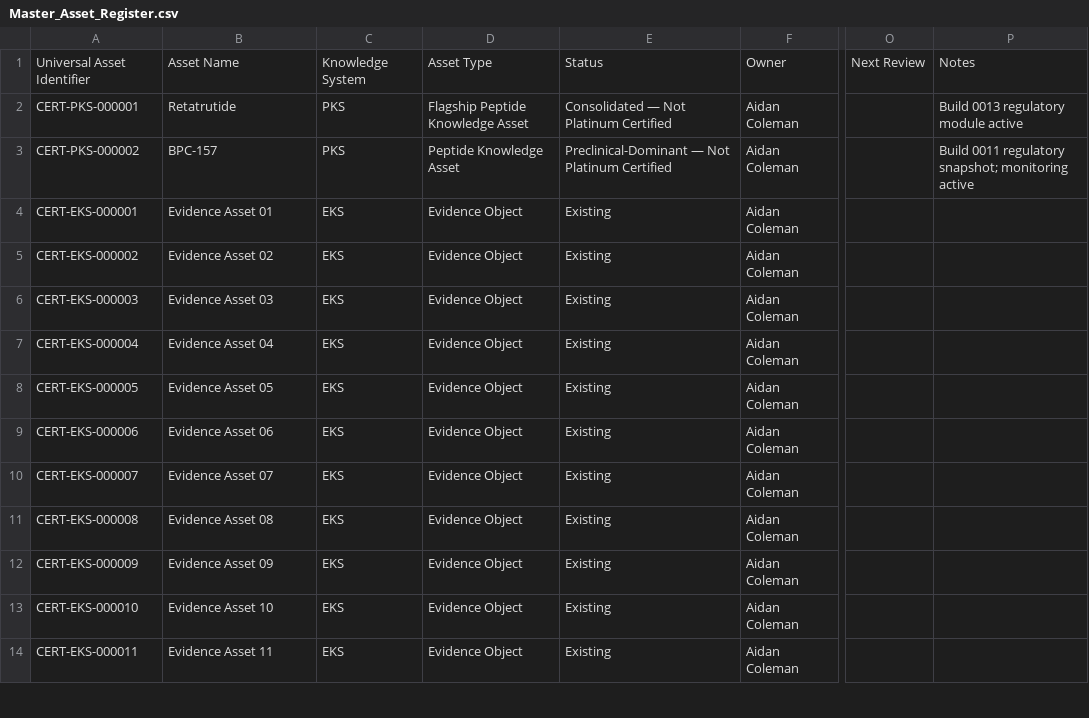
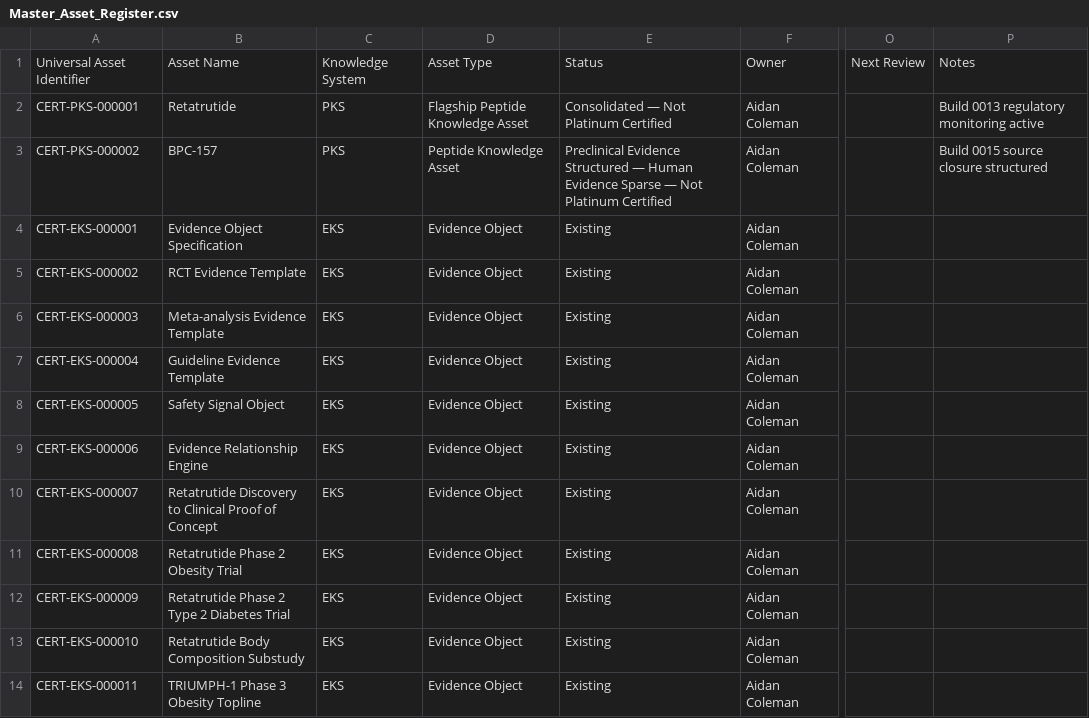
Before and after one commit to ajc1786/certiaura-knowledge-engine, a CSV file: Documentation/Master_Asset_Register.csv, drawn as a sheet; only a part is shown, gaps mark what is left out; the diff covers the shown part only; the diff names each change by its address in the sheet, - before the commit and + after, or states it on an @@ line.

Commit message:
Add Certiaura Build 0015 BPC-157 preclinical source closure and safety translation

```diff
--- a/Documentation/Master_Asset_Register.csv
+++ b/Documentation/Master_Asset_Register.csv
-P2: Build 0013 regulatory module active
+P2: Build 0013 regulatory monitoring active
-E3: Preclinical-Dominant — Not…
+E3: Preclinical Evidence Structured — Human Evidence Sparse — Not…
-P3: Build 0011 regulatory snapshot; monitoring active
+P3: Build 0015 source closure structured
-B4: Evidence Asset 01
+B4: Evidence Object Specification
-B5: Evidence Asset 02
+B5: RCT Evidence Template
-B6: Evidence Asset 03
+B6: Meta-analysis Evidence Template
-B7: Evidence Asset 04
+B7: Guideline Evidence Template
-B8: Evidence Asset 05
+B8: Safety Signal Object
-B9: Evidence Asset 06
+B9: Evidence Relationship Engine
-B10: Evidence Asset 07
+B10: Retatrutide Discovery to Clinical Proof of Concept
-B11: Evidence Asset 08
+B11: Retatrutide Phase 2 Obesity Trial
-B12: Evidence Asset 09
+B12: Retatrutide Phase 2 Type 2 Diabetes Trial
-B13: Evidence Asset 10
+B13: Retatrutide Body Composition Substudy
-B14: Evidence Asset 11
+B14: TRIUMPH-1 Phase 3 Obesity Topline
```
Also changed, not shown: 27 edited cells elsewhere in this file, 06_Evidence/BPC157_PRIMARY_SOURCE_CLOSURE_REGISTER.csv, 23 other files.
